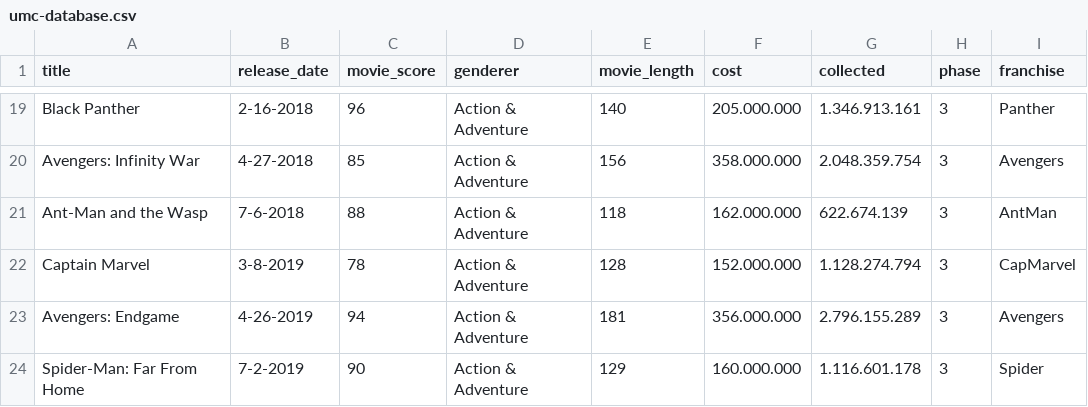
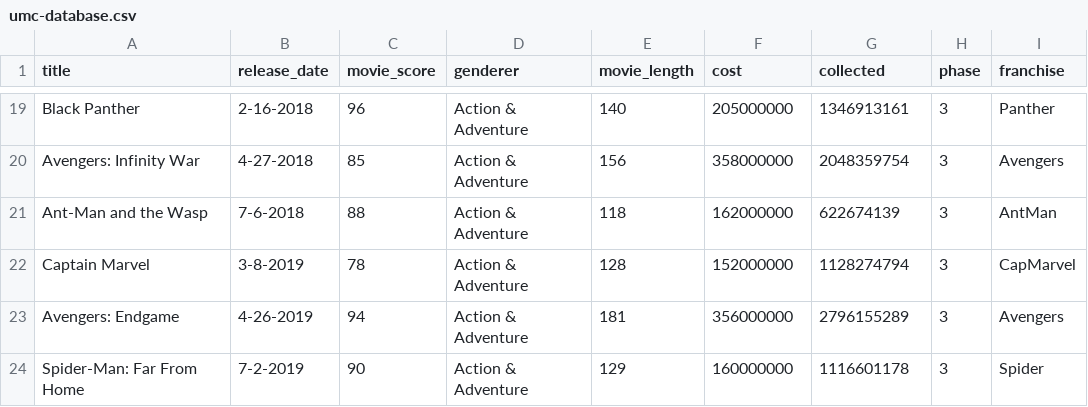
Before and after one commit to AbilioNB/umc-analytics, a CSV file: databases/umc-database.csv, drawn as a sheet; only a part is shown, gaps mark what is left out; the diff covers the shown part only; the diff names each change by its address in the sheet, - before the commit and + after, or states it on an @@ line.

```diff
--- a/databases/umc-database.csv
+++ b/databases/umc-database.csv
-F19 (cost): 205.000.000
+F19 (cost): 205000000
-G19 (collected): 1.346.913.161
+G19 (collected): 1346913161
-F20 (cost): 358.000.000
+F20 (cost): 358000000
-G20 (collected): 2.048.359.754
+G20 (collected): 2048359754
-F21 (cost): 162.000.000
+F21 (cost): 162000000
-G21 (collected): 622.674.139
+G21 (collected): 622674139
-F22 (cost): 152.000.000
+F22 (cost): 152000000
-G22 (collected): 1.128.274.794
+G22 (collected): 1128274794
-F23 (cost): 356.000.000
+F23 (cost): 356000000
-G23 (collected): 2.796.155.289
+G23 (collected): 2796155289
-F24 (cost): 160.000.000
+F24 (cost): 160000000
-G24 (collected): 1.116.601.178
+G24 (collected): 1116601178
```
Also changed, not shown: 34 edited cells elsewhere in this file.
